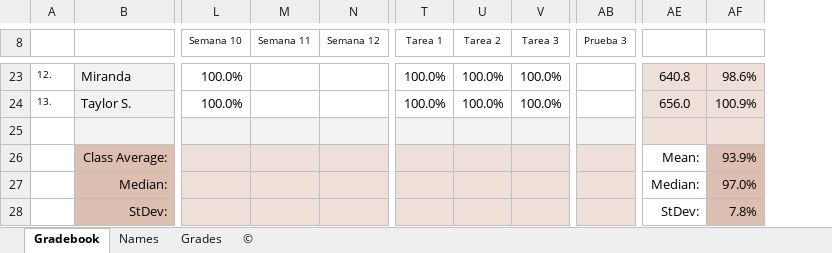
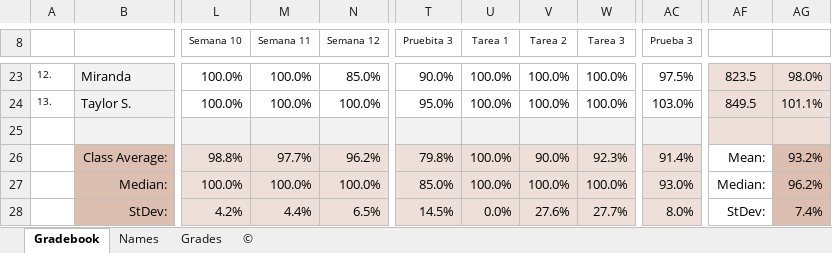
Before and after one commit to jvcasill/fonetica_fi_f2015, an Excel workbook: libraries/assets/grades/gradebook_percentage.xlsx, sheet Gradebook, drawn as a sheet; only a part is shown, gaps mark what is left out; values as stored, in another font and other column widths than the file's, no borders; charts and pictures not drawn; removed rows and columns are numbered as before the commit, all else as after; the diff covers the shown part only; the diff names each change by its address in the sheet, - before the commit and + after, or states it on an @@ line.

```diff
--- a/libraries/assets/grades/gradebook_percentage.xlsx (sheet Gradebook)
+++ b/libraries/assets/grades/gradebook_percentage.xlsx (sheet Gradebook)
+column T (Pruebita 3), rows 23-28: 90.0% | 95.0% |  | 79.8% | 85.0% | 14.5%
-column AE, rows 23-28: 640.8 | 656.0 |  | Mean: | Median: | StDev:
-column AF, rows 23-28: 98.6% | 100.9% |  | 93.9% | 97.0% | 7.8%
+column AF, rows 23-28: 823.5 | 849.5 |  | Mean: | Median: | StDev:
+column AG, rows 23-28: 98.0% | 101.1% |  | 93.2% | 96.2% | 7.4%
-M23:M24 (Semana 11): (empty)
+M23:M24 (Semana 11): 100.0%
-N23 (Semana 12): (empty)
+N23 (Semana 12): 85.0%
-AC23 (Prueba 3): (empty)
+AC23 (Prueba 3): 97.5%
-N24 (Semana 12): (empty)
+N24 (Semana 12): 100.0%
-AC24 (Prueba 3): (empty)
+AC24 (Prueba 3): 103.0%
-L26 (Semana 10): (empty)
+L26 (Semana 10): 98.8%
-M26 (Semana 11): (empty)
+M26 (Semana 11): 97.7%
-N26 (Semana 12): (empty)
+N26 (Semana 12): 96.2%
-U26:U27 (Tarea 1): (empty)
+U26:U27 (Tarea 1): 100.0%
-V26 (Tarea 2): (empty)
+V26 (Tarea 2): 90.0%
-W26 (Tarea 3): (empty)
+W26 (Tarea 3): 92.3%
-AC26 (Prueba 3): (empty)
+AC26 (Prueba 3): 91.4%
-L27 (Semana 10): (empty)
+L27 (Semana 10): 100.0%
-M27 (Semana 11): (empty)
+M27 (Semana 11): 100.0%
-N27 (Semana 12): (empty)
+N27 (Semana 12): 100.0%
-V27 (Tarea 2): (empty)
+V27 (Tarea 2): 100.0%
-W27 (Tarea 3): (empty)
+W27 (Tarea 3): 100.0%
-AC27 (Prueba 3): (empty)
+AC27 (Prueba 3): 93.0%
-L28 (Semana 10): (empty)
+L28 (Semana 10): 4.2%
-M28 (Semana 11): (empty)
+M28 (Semana 11): 4.4%
-N28 (Semana 12): (empty)
+N28 (Semana 12): 6.5%
-U28 (Tarea 1): (empty)
+U28 (Tarea 1): 0.0%
-V28 (Tarea 2): (empty)
+V28 (Tarea 2): 27.6%
-W28 (Tarea 3): (empty)
+W28 (Tarea 3): 27.7%
-AC28 (Prueba 3): (empty)
+AC28 (Prueba 3): 8.0%
```
Also changed, not shown: 36 edited cells elsewhere in this sheet, sheet Grades, formulas that keep their value, charts or pictures, 30 other files.
